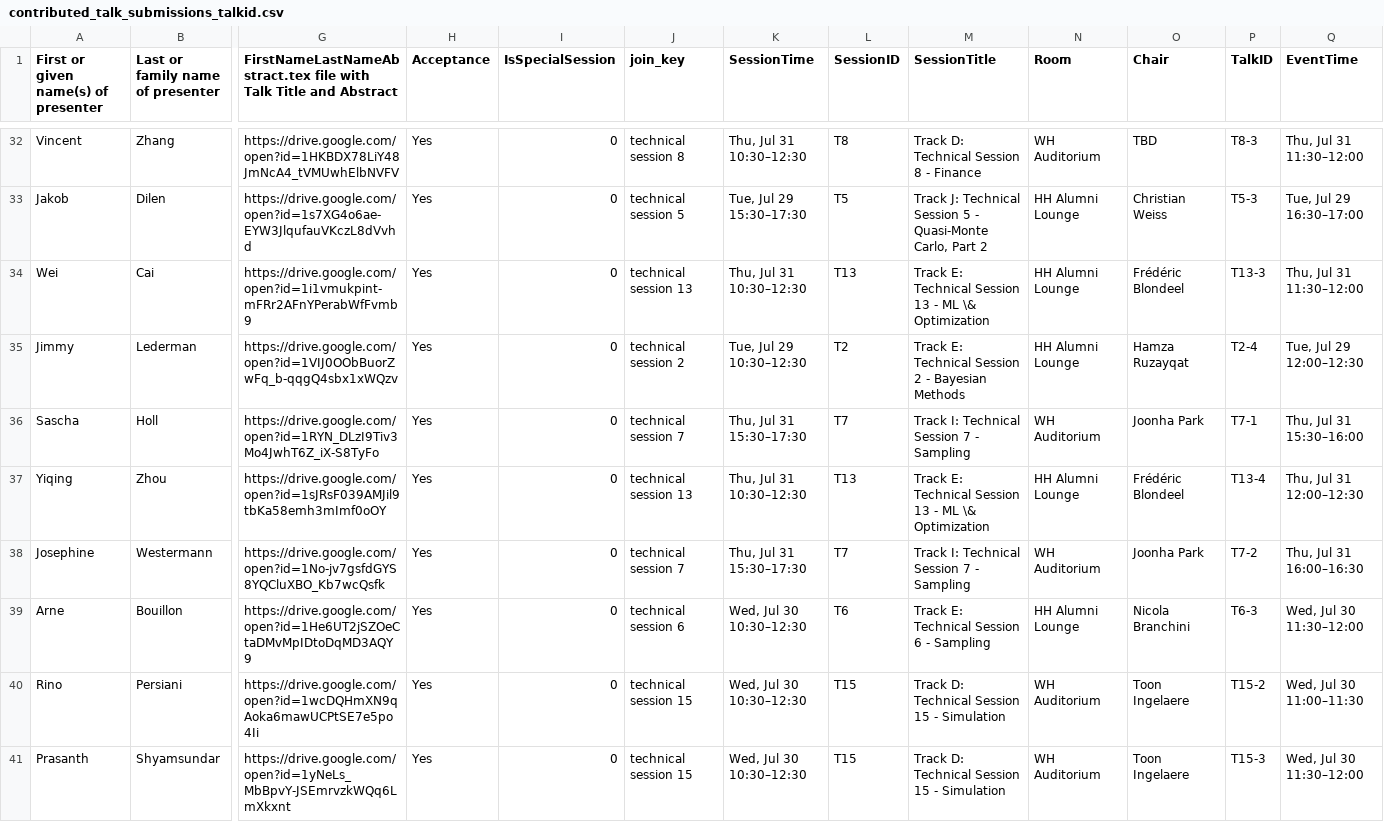
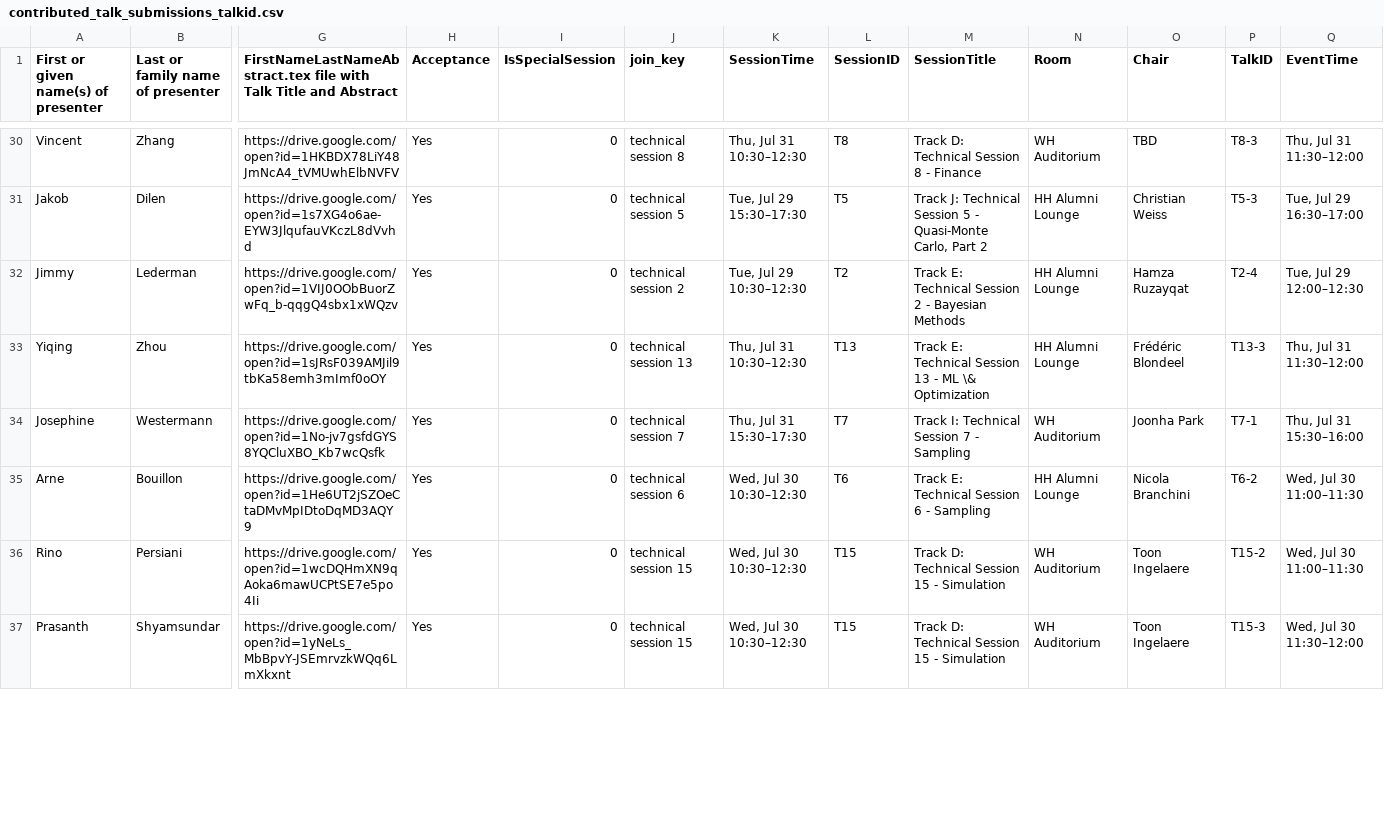
Before and after one commit to fjhickernell/MCM-2025-Program, a CSV file: preprocess/interim/contributed_talk_submissions_talkid.csv, drawn as a sheet; only a part is shown, gaps mark what is left out; removed rows and columns are numbered as before the commit, all else as after; rows hold the shown columns only; the diff covers the shown part only; the diff names each change by its address in the sheet, - before the commit and + after, or states it on an @@ line.

Commit message:
Update Claude Hall Jr. and ~8 contributed talks

```diff
--- a/preprocess/interim/contributed_talk_submissions_talkid.csv
+++ b/preprocess/interim/contributed_talk_submissions_talkid.csv
-row 34: Wei | Cai | https://drive.google.com/open?id=1i1vmukpint-mFRr2AFnYPerabWfFvmb9 | Yes | 0 | technical session 13 | Thu, Jul 31 10:30–12:30 | T13 | Track E: Technical Session 13 - ML \& Optimization | HH Alumni Lounge | Frédéric Blondeel | T13-3 | Thu, Jul 31 11:30–12:00
-row 36: Sascha | Holl | https://drive.google.com/open?id=1RYN_DLzI9Tiv3Mo4JwhT6Z_iX-S8TyFo | Yes | 0 | technical session 7 | Thu, Jul 31 15:30–17:30 | T7 | Track I: Technical Session 7 - Sampling | WH Auditorium | Joonha Park | T7-1 | Thu, Jul 31 15:30–16:00
-P33 (TalkID): T13-4
+P33 (TalkID): T13-3
-Q33 (EventTime): Thu, Jul 31 12:00–12:30
+Q33 (EventTime): Thu, Jul 31 11:30–12:00
-P34 (TalkID): T7-2
+P34 (TalkID): T7-1
-Q34 (EventTime): Thu, Jul 31 16:00–16:30
+Q34 (EventTime): Thu, Jul 31 15:30–16:00
-P35 (TalkID): T6-3
+P35 (TalkID): T6-2
-Q35 (EventTime): Wed, Jul 30 11:30–12:00
+Q35 (EventTime): Wed, Jul 30 11:00–11:30
```
Also changed, not shown: 3 removed rows and 10 edited cells elsewhere in this file, preprocess/input/contributed_talk_submissions.csv, preprocess/interim/contributed_talk_submissions_gsheet.csv, 31 other files.
